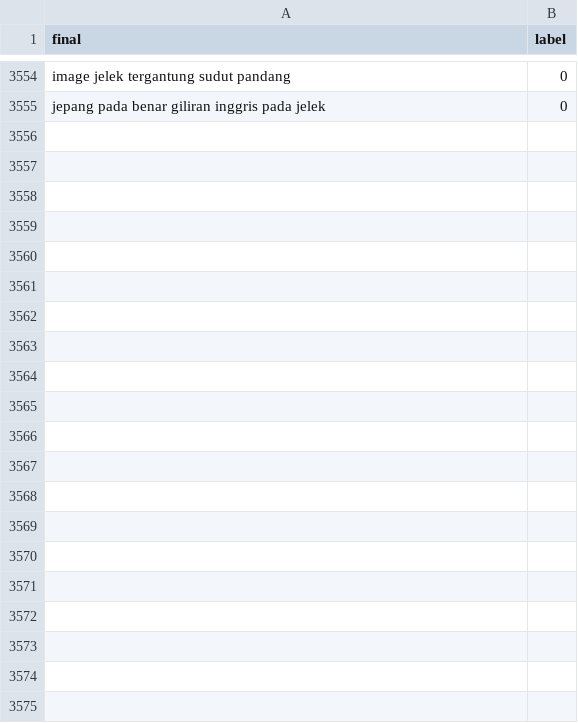
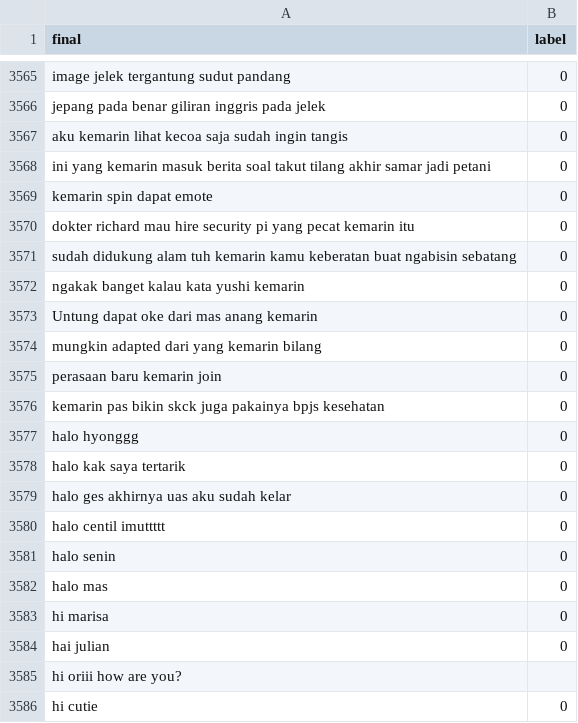
Before and after one commit to kidlink-bangkit/capstone-nlp-project, a CSV file: data_processed/dataset_processed.csv, drawn as a sheet; only a part is shown, gaps mark what is left out; the diff covers the shown part only; the diff names each change by its address in the sheet, - before the commit and + after, or states it on an @@ line.

Commit message:
Update dataset_processed.csv

```diff
--- a/data_processed/dataset_processed.csv
+++ b/data_processed/dataset_processed.csv
+row 3567: aku kemarin lihat kecoa saja sudah ingin tangis | 0
+row 3568: ini yang kemarin masuk berita soal takut tilang akhir samar jadi petani | 0
+row 3569: kemarin spin dapat emote | 0
+row 3570: dokter richard mau hire security pi yang pecat kemarin itu | 0
+row 3571: sudah didukung alam tuh kemarin kamu keberatan buat ngabisin sebatang | 0
+row 3572: ngakak banget kalau kata yushi kemarin | 0
+row 3573: Untung dapat oke dari mas anang kemarin | 0
+row 3574: mungkin adapted dari yang kemarin bilang | 0
+row 3575: perasaan baru kemarin join | 0
+row 3576: kemarin pas bikin skck juga pakainya bpjs kesehatan | 0
+row 3577: halo hyonggg | 0
+row 3578: halo kak saya tertarik | 0
+row 3579: halo ges akhirnya uas aku sudah kelar | 0
+row 3580: halo centil imuttttt | 0
+row 3581: halo senin | 0
+row 3582: halo mas | 0
+row 3583: hi marisa | 0
+row 3584: hai julian | 0
+row 3585: hi oriii how are you?
+row 3586: hi cutie | 0
```
Also changed, not shown: 11 added rows elsewhere in this file.
